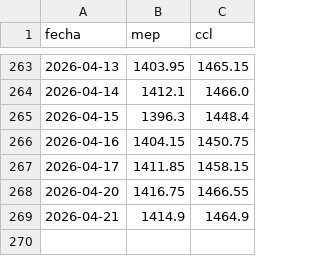
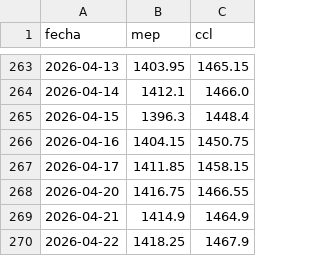
Before and after one commit to garciaborgheslautaro/acavalores-monitor-macro, a CSV file: data/dolar_data.csv, drawn as a sheet; only a part is shown, gaps mark what is left out; the diff names each change by its address in the sheet, - before the commit and + after, or states it on an @@ line.

```diff
--- a/data/dolar_data.csv
+++ b/data/dolar_data.csv
+row 270: 2026-04-22 | 1418.25 | 1467.9
```
Also changed, not shown: data/macro_yields.csv, data/mercados_data.csv, 2 other files.
